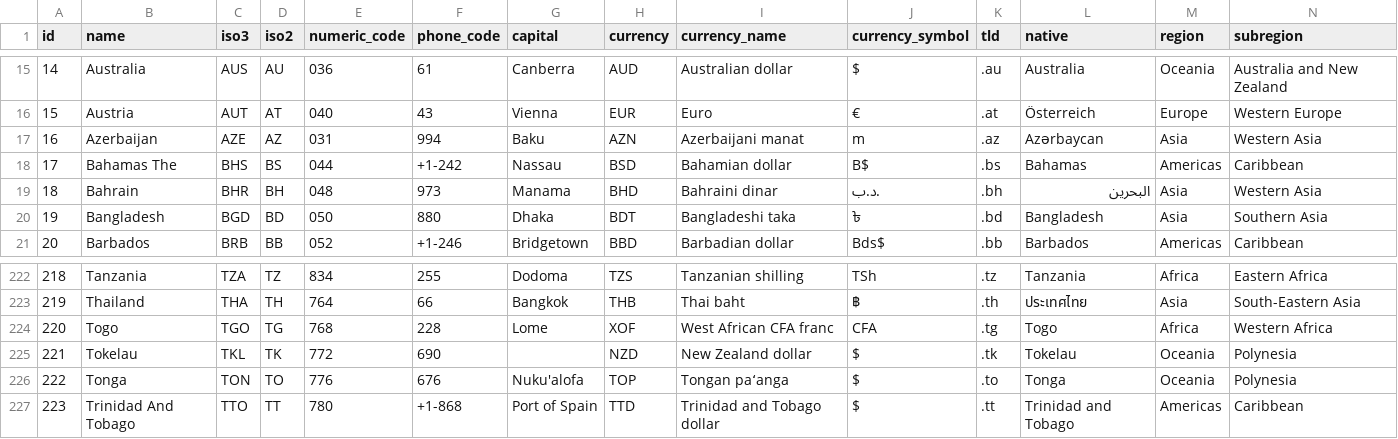
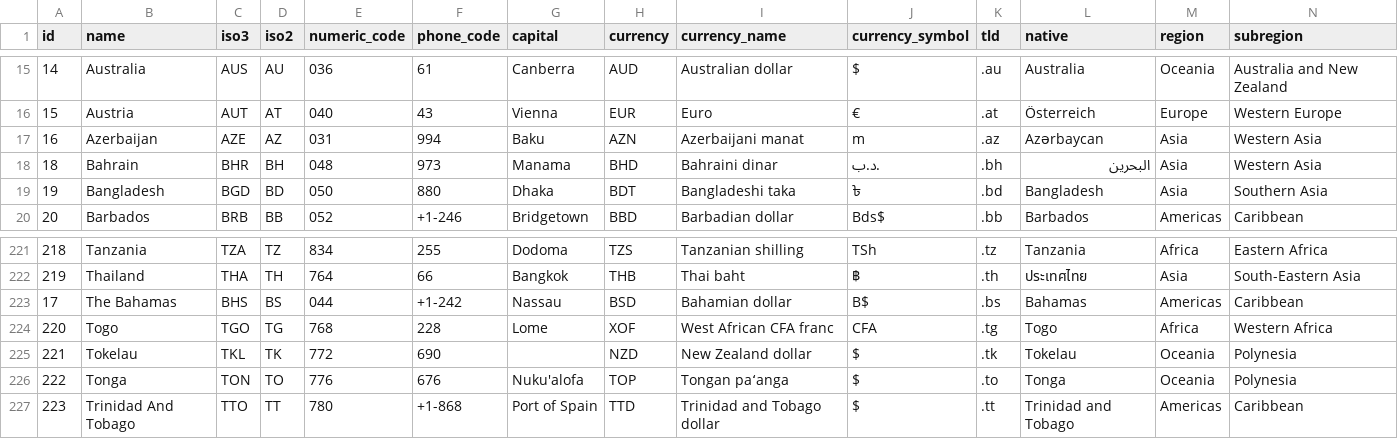
Before and after one commit to dr5hn/countries-states-cities-database, a CSV file: csv/countries.csv, drawn as a sheet; only a part is shown, gaps mark what is left out; removed rows and columns are numbered as before the commit, all else as after; rows hold the shown columns only; the diff names each change by its address in the sheet, - before the commit and + after, or states it on an @@ line.

```diff
--- a/csv/countries.csv
+++ b/csv/countries.csv
-row 18: 17 | Bahamas The | BHS | BS | 044 | +1-242 | Nassau | BSD | Bahamian dollar | B$ | .bs | Bahamas | Americas | Caribbean
+row 223: 17 | The Bahamas | BHS | BS | 044 | +1-242 | Nassau | BSD | Bahamian dollar | B$ | .bs | Bahamas | Americas | Caribbean
```
Also changed, not shown: csv/states.csv, 25 other files.
